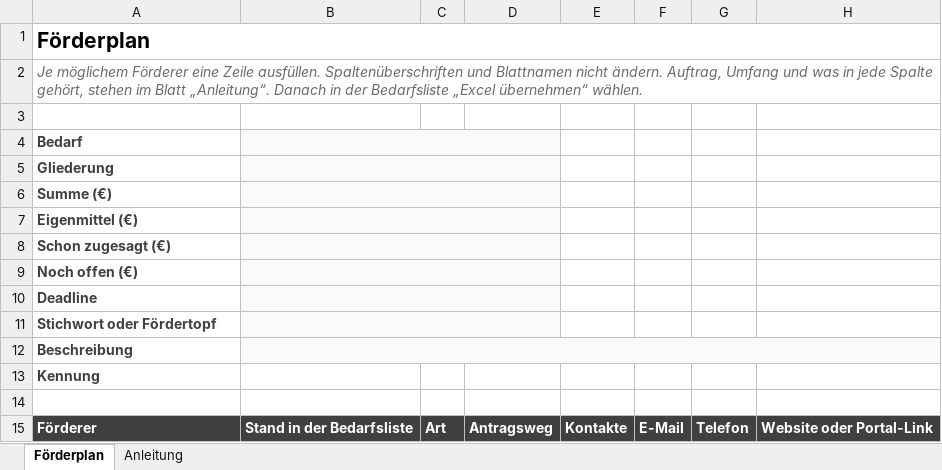
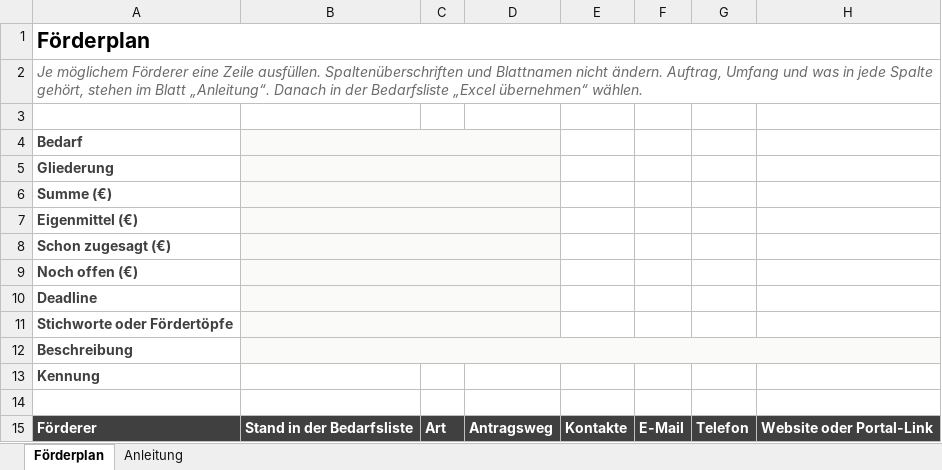
Before and after one commit to MartinA-hash-ai/Notfallapp, an Excel workbook: bedarfsliste-app/Foerderplan_Vorlage.xlsx, sheet Förderplan, drawn as a sheet; only a part is shown; values as stored, in another font and other column widths than the file's, no borders; the diff names each change by its address in the sheet, - before the commit and + after, or states it on an @@ line.

```diff
--- a/bedarfsliste-app/Foerderplan_Vorlage.xlsx (sheet Förderplan)
+++ b/bedarfsliste-app/Foerderplan_Vorlage.xlsx (sheet Förderplan)
-A11: Stichwort oder Fördertopf
+A11: Stichworte oder Fördertöpfe
```
Also changed, not shown: 17 other files.
